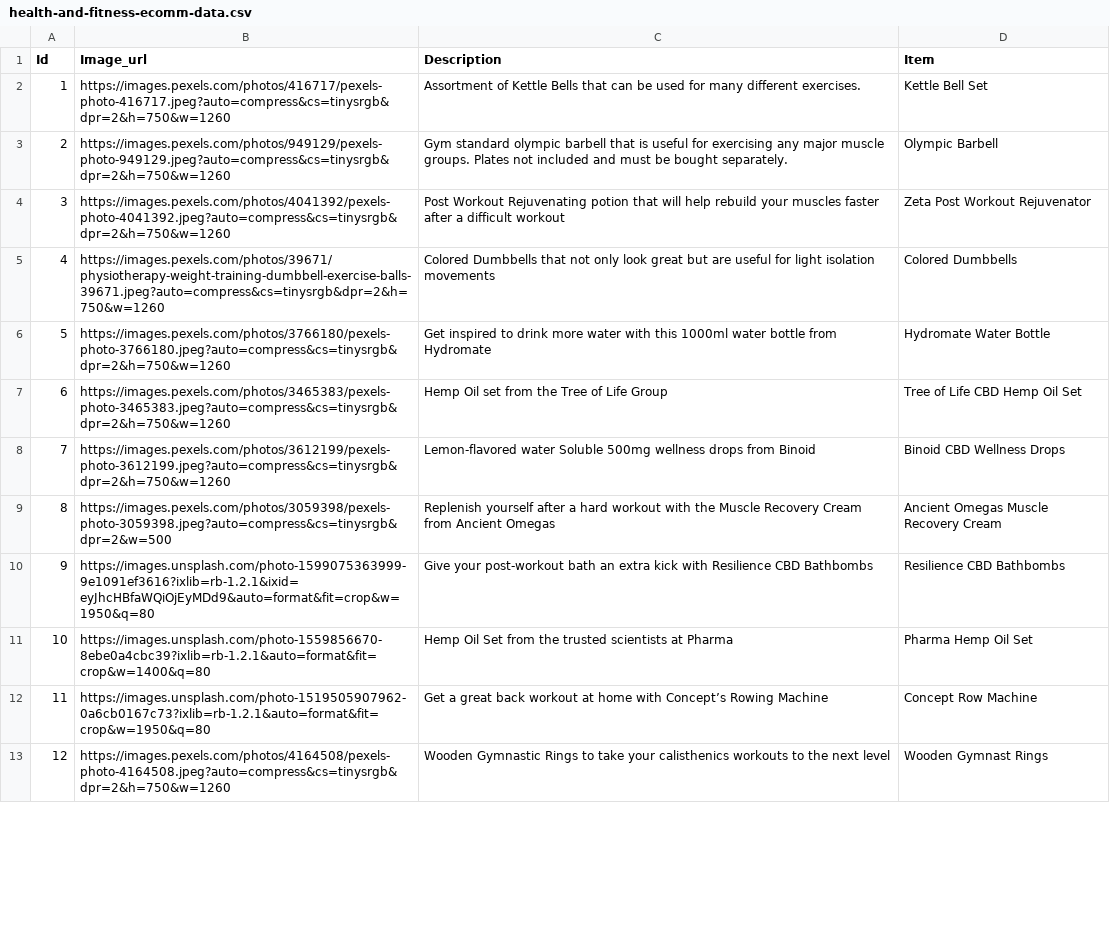
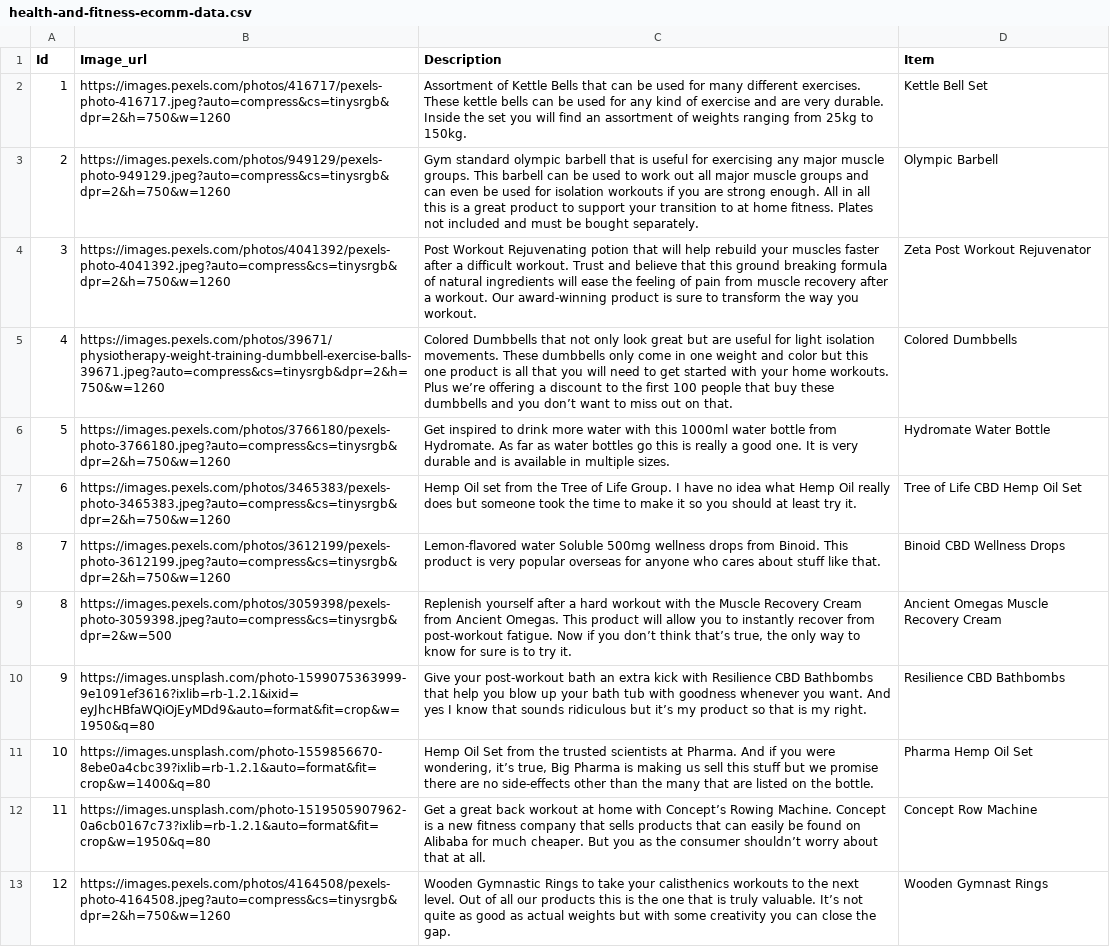
Before and after one commit to pierrewebdev/E-Commerce-API-Backend, a CSV file: db/health-and-fitness-ecomm-data.csv, drawn as a sheet; only a part is shown; the diff covers the shown part only; the diff names each change by its address in the sheet, - before the commit and + after, or states it on an @@ line.

Commit message:
added new descriptions for items in the backend

```diff
--- a/db/health-and-fitness-ecomm-data.csv
+++ b/db/health-and-fitness-ecomm-data.csv
-C2 (Description): …different exercises.
+C2 (Description): …different exercises. These kettle bells can be used for any kind of exercise and are very durable. Inside the set you will find an assortment of weights ranging from 25kg to 150kg.
-C3 (Description): …muscle groups. Plates not…
+C3 (Description): …muscle groups. This barbell can be used to work out all major muscle groups and can even be used for isolation workouts if you are strong enough. All in all this is a great product to support your transition to at home fitness. Plates not…
-C4 (Description): …a difficult workout
+C4 (Description): …a difficult workout. Trust and believe that this ground breaking formula of natural ingredients will ease the feeling of pain from muscle recovery after a workout. Our award-winning product is sure to transform the way you workout.
-C5 (Description): …light isolation movements
+C5 (Description): …light isolation movements. These dumbbells only come in one weight and color but this one product is all that you will need to get started with your home workouts. Plus we’re offering a discount to the first 100 people that buy these dumbbells and you don’t want to miss out on that.
-C6 (Description): …bottle from Hydromate
+C6 (Description): …bottle from Hydromate. As far as water bottles go this is really a good one. It is very durable and is available in multiple sizes.
-C7 (Description): …of Life Group
+C7 (Description): …of Life Group. I have no idea what Hemp Oil really does but someone took the time to make it so you should at least try it.
-C8 (Description): …drops from Binoid
+C8 (Description): …drops from Binoid. This product is very popular overseas for anyone who cares about stuff like that.
-C9 (Description): …from Ancient Omegas
+C9 (Description): …from Ancient Omegas. This product will allow you to instantly recover from post-workout fatigue. Now if you don’t think that’s true, the only way to know for sure is to try it.
-C10 (Description): …CBD Bathbombs
+C10 (Description): …CBD Bathbombs that help you blow up your bath tub with goodness whenever you want. And yes I know that sounds ridiculous but it’s my product so that is my right.
-C11 (Description): …scientists at Pharma
+C11 (Description): …scientists at Pharma. And if you were wondering, it’s true, Big Pharma is making us sell this stuff but we promise there are no side-effects other than the many that are listed on the bottle.
-C12 (Description): …Concept’s Rowing Machine
+C12 (Description): …Concept’s Rowing Machine. Concept is a new fitness company that sells products that can easily be found on Alibaba for much cheaper. But you as the consumer shouldn’t worry about that at all.
-C13 (Description): …the next level
+C13 (Description): …the next level. Out of all our products this is the one that is truly valuable. It’s not quite as good as actual weights but with some creativity you can close the gap.
```
Also changed, not shown: 13 edited cells elsewhere in this file, 1 other file.
